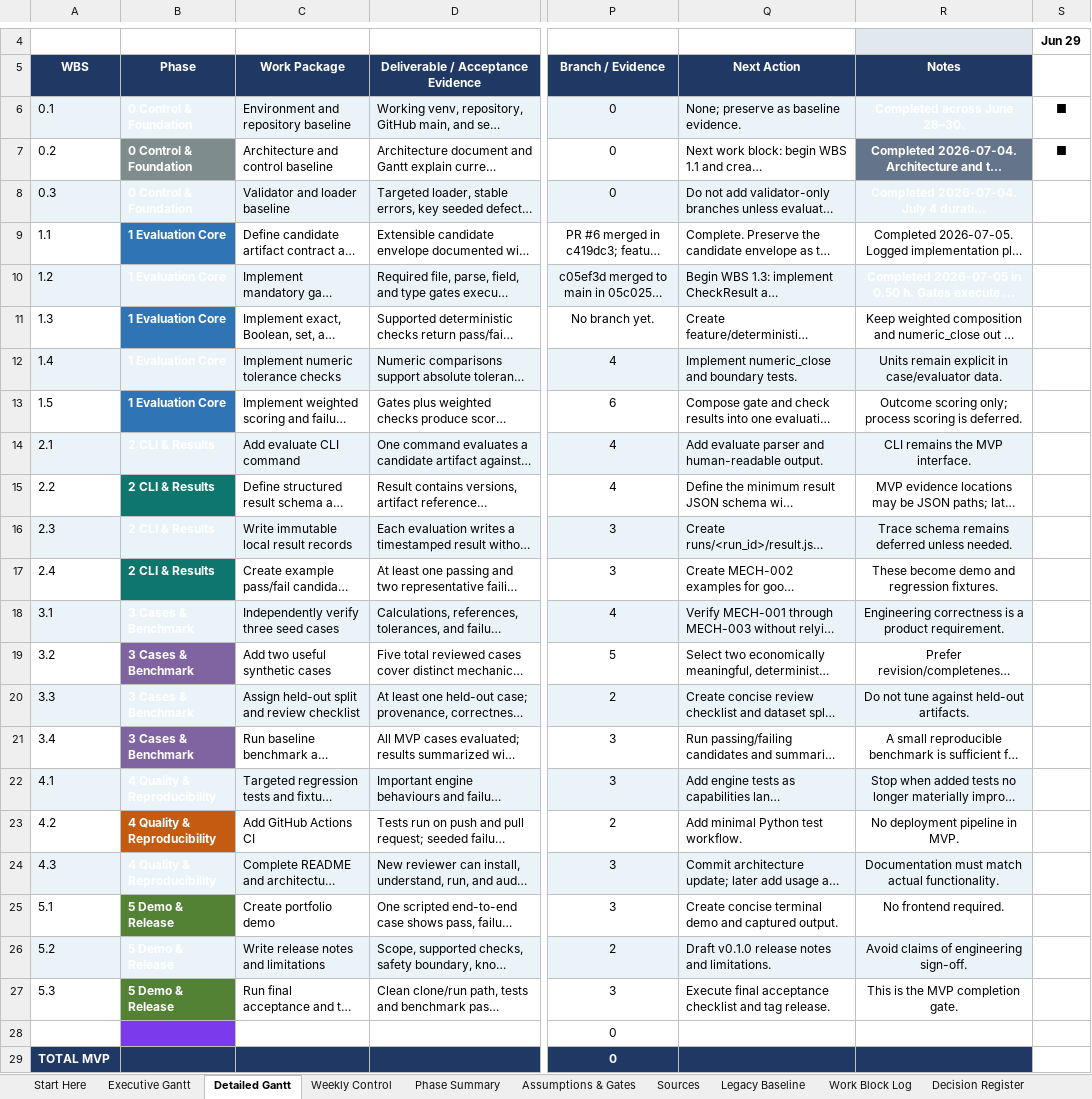
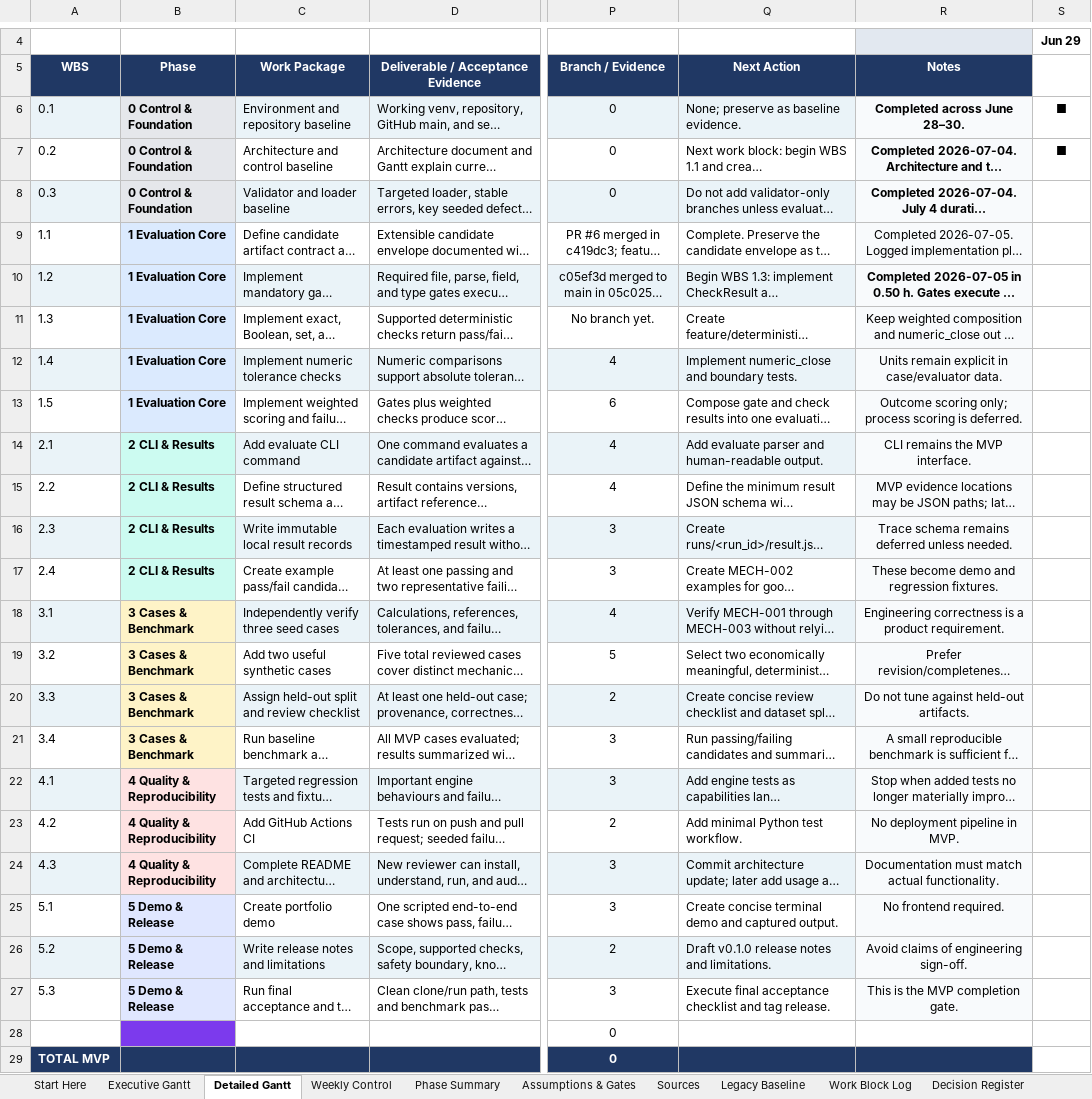
Before and after one commit to Jason-Jensen/mechanical-technical-document-evaluation-harness, an Excel workbook: gantt.xlsx, sheet Detailed Gantt, drawn as a sheet; only a part is shown, gaps mark what is left out; long unchanged cells end in …; values as stored, in another font and other column widths than the file's, no borders; conditional formats not drawn; the diff names each change by its address in the sheet, - before the commit and + after, or states it on an @@ line.

Commit message:
Improve Gantt readability

```diff
--- a/gantt.xlsx (sheet Detailed Gantt)
+++ b/gantt.xlsx (sheet Detailed Gantt)
-B6:B27 text colour: #FFFFFF
+B6:B27 text colour: black
-R6:R8 text colour: #FFFFFF
+R6:R8 text colour: black
-B7 fill: #7F8C8D
+B7 fill: #E5E7EB
-R7 fill: #64748B
+R7 fill: #F8FAFC
-B9 fill: #2F75B5
+B9 fill: #DBEAFE
-R9 fill: none
+R9 fill: #F8FAFC
-R10 text colour: #FFFFFF
+R10 text colour: black
-B11 fill: #2F75B5
+B11 fill: #DBEAFE
-R11 fill: none
+R11 fill: #F8FAFC
-B13 fill: #2F75B5
+B13 fill: #DBEAFE
-R13 fill: none
+R13 fill: #F8FAFC
-B14 fill: #EAF3F8
+B14 fill: #CCFBF1
-B15 fill: #0F766E
+B15 fill: #CCFBF1
-R15 fill: none
+R15 fill: #F8FAFC
-B16 fill: #EAF3F8
+B16 fill: #CCFBF1
-B17 fill: #0F766E
+B17 fill: #CCFBF1
-R17 fill: none
+R17 fill: #F8FAFC
-B18 fill: #EAF3F8
+B18 fill: #FEF3C7
-B19 fill: #8064A2
+B19 fill: #FEF3C7
-R19 fill: none
+R19 fill: #F8FAFC
-B20 fill: #EAF3F8
+B20 fill: #FEF3C7
-B21 fill: #8064A2
+B21 fill: #FEF3C7
-R21 fill: none
+R21 fill: #F8FAFC
-B23 fill: #C55A11
+B23 fill: #FEE2E2
-R23 fill: none
+R23 fill: #F8FAFC
-B25 fill: #548235
+B25 fill: #E0E7FF
-R25 fill: none
+R25 fill: #F8FAFC
-B27 fill: #548235
+B27 fill: #E0E7FF
-R27 fill: none
+R27 fill: #F8FAFC
```
Also changed, not shown: charts or pictures.
